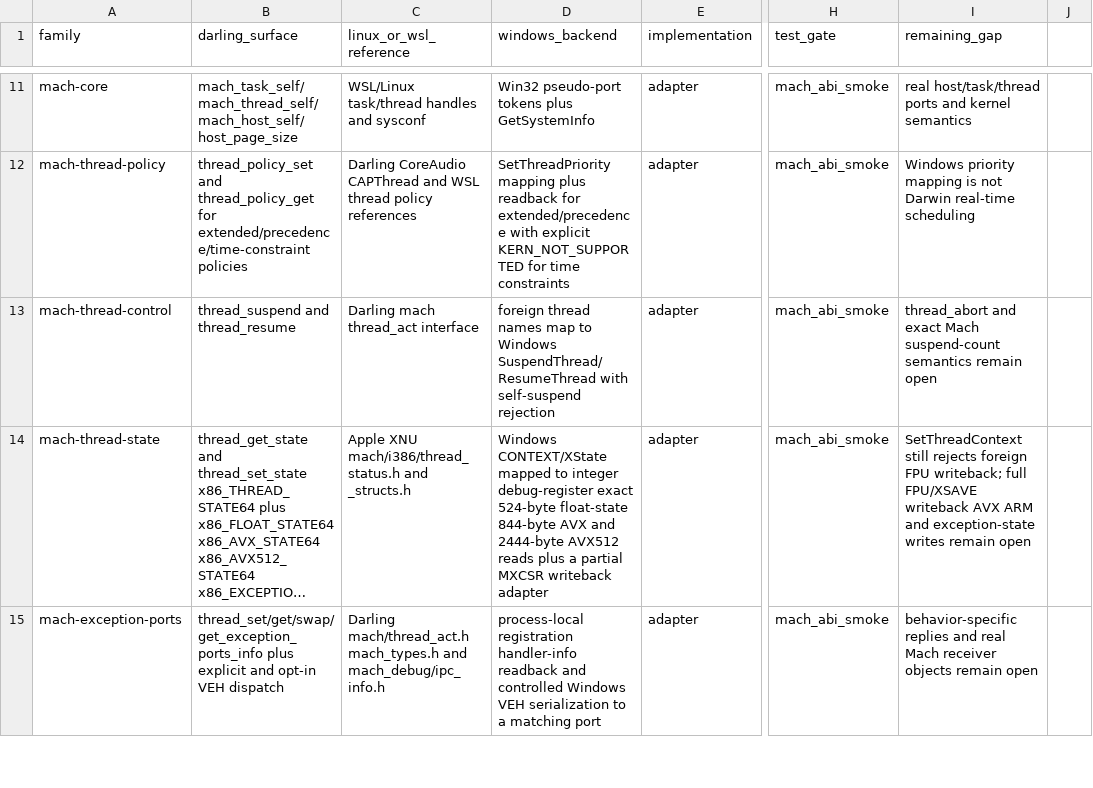
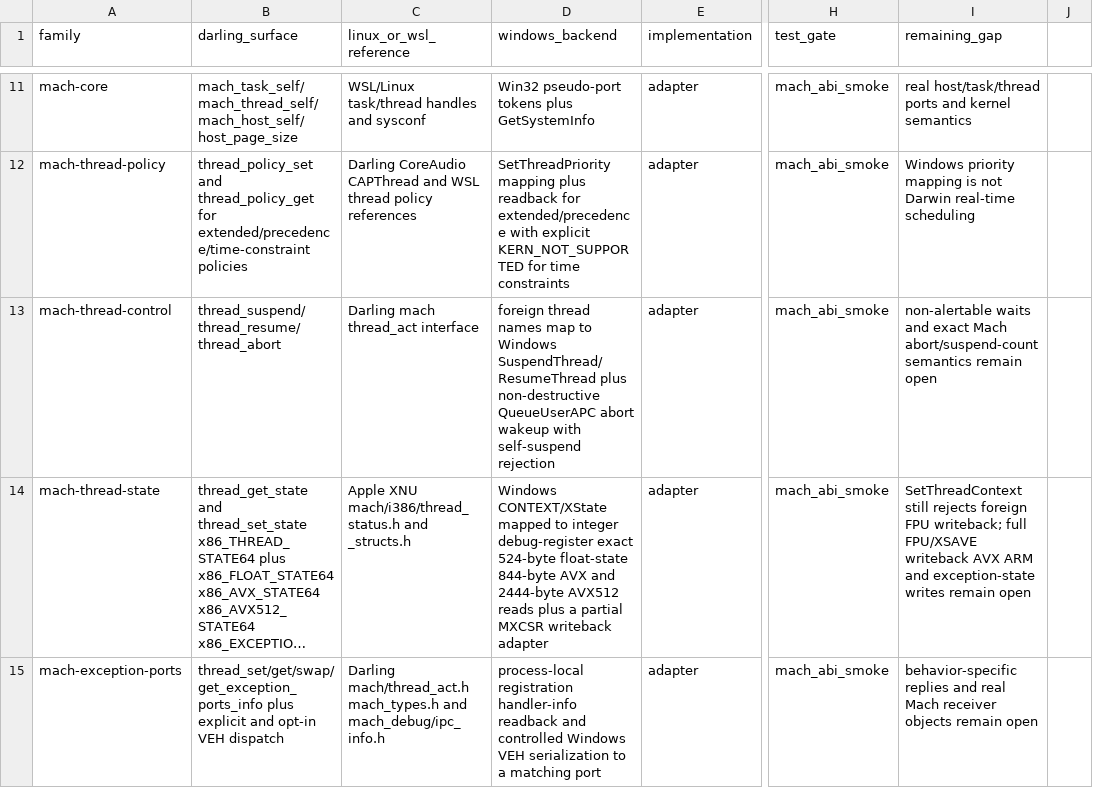
Before and after one commit to tarekwasfy01/Wintosh, a CSV file: PRIMITIVE-MATRIX.csv, drawn as a sheet; only a part is shown, gaps mark what is left out; long unchanged cells end in …; the diff names each change by its address in the sheet, - before the commit and + after, or states it on an @@ line.

Commit message:
Add cooperative Darwin thread abort bridge

```diff
--- a/PRIMITIVE-MATRIX.csv
+++ b/PRIMITIVE-MATRIX.csv
-B13 (darling_surface): thread_suspend and thread_resume
+B13 (darling_surface): thread_suspend/thread_resume/thread_abort
-D13 (windows_backend): …Windows SuspendThread/ResumeThread with self-suspend…
+D13 (windows_backend): …Windows SuspendThread/ResumeThread plus non-destructive QueueUserAPC abort wakeup with self-suspend…
-I13 (remaining_gap): thread_abort and exact Mach suspend-count semantics remain…
+I13 (remaining_gap): non-alertable waits and exact Mach abort/suspend-count semantics remain…
```
Also changed, not shown: 5 other files.
